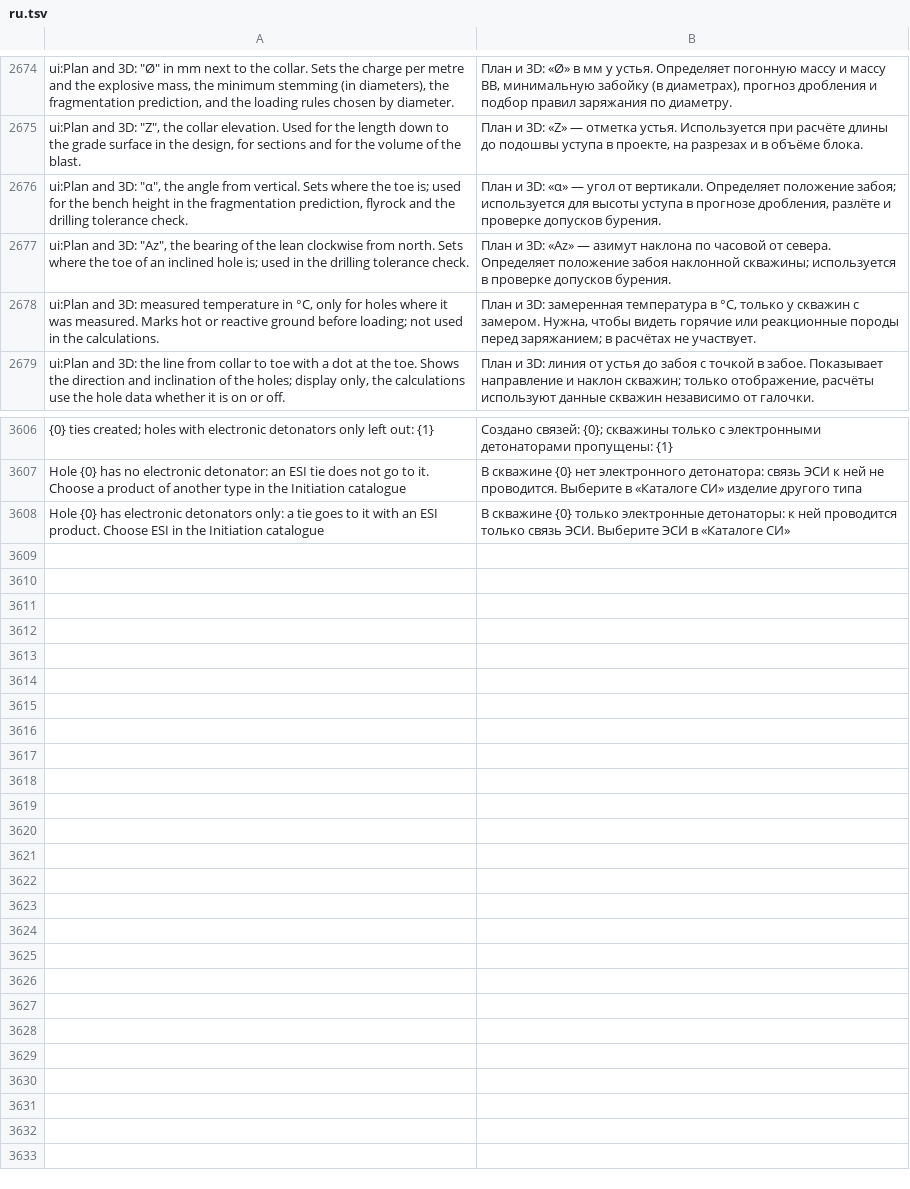
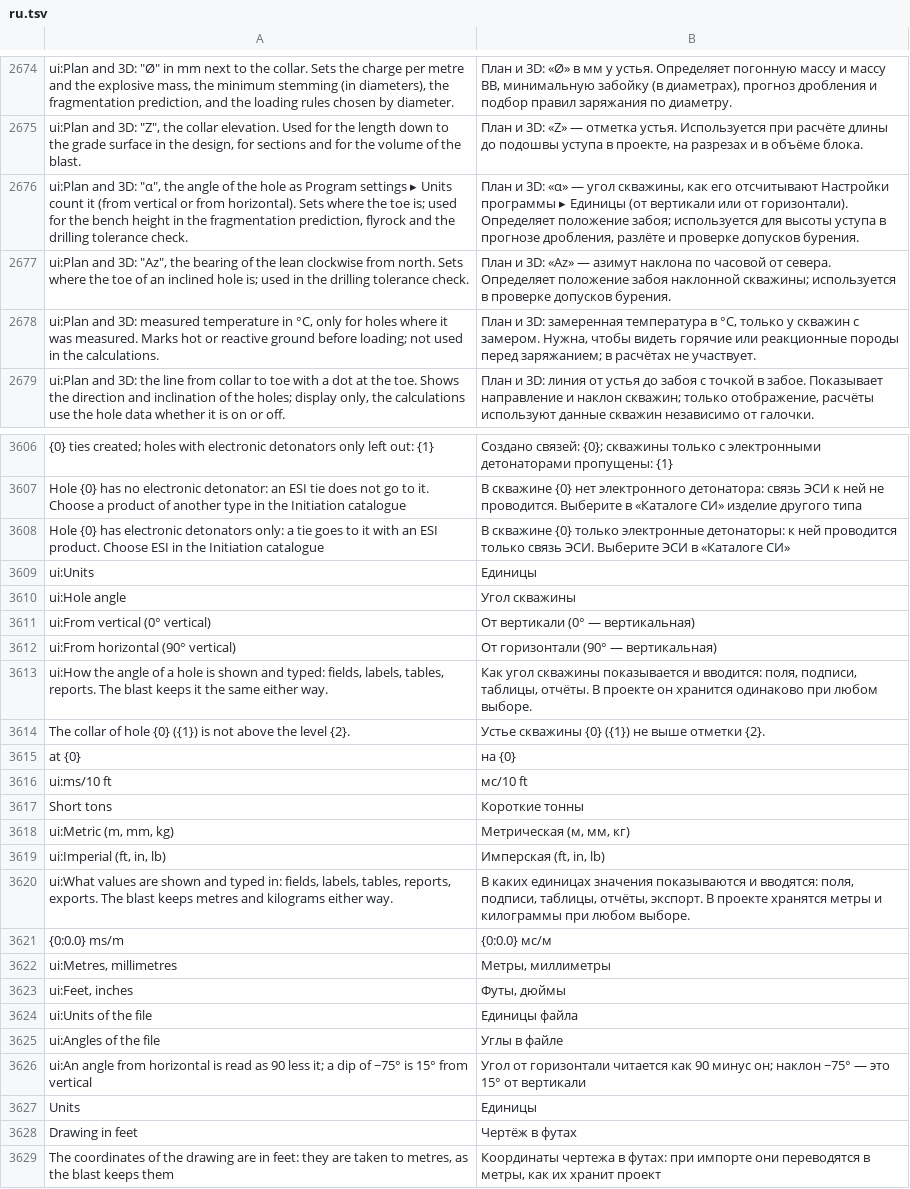
Before and after one commit to rootspain/bdsgnr, a TSV file: src/BlastDesigner.App/Services/ru.tsv, drawn as a sheet; only a part is shown, gaps mark what is left out.

Commit message:
Imperial metric system

```diff
--- a/src/BlastDesigner.App/Services/ru.tsv
+++ b/src/BlastDesigner.App/Services/ru.tsv
@@ -2675,3 +2675,3 @@ ui:Plan and 3D: "Ø" in mm next to the collar. Sets the charge per metre and the
 ui:Plan and 3D: "Z", the collar elevation. Used for the length down to the grade surface in the design, for sections and for the volume of the blast.	План и 3D: «Z» — отметка устья. Используется при расчёте длины до подошвы уступа в проекте, на разрезах и в объёме блока.
-ui:Plan and 3D: "α", the angle from vertical. Sets where the toe is; used for the bench height in the fragmentation prediction, flyrock and the drilling tolerance check.	План и 3D: «α» — угол от вертикали. Определяет положение забоя; используется для высоты уступа в прогнозе дробления, разлёте и проверке допусков бурения.
+ui:Plan and 3D: "α", the angle of the hole as Program settings ▸ Units count it (from vertical or from horizontal). Sets where the toe is; used for the bench height in the fragmentation prediction, flyrock and the drilling tolerance check.	План и 3D: «α» — угол скважины, как его отсчитывают Настройки программы ▸ Единицы (от вертикали или от горизонтали). Определяет положение забоя; используется для высоты уступа в прогнозе дробления, разлёте и проверке допусков бурения.
 ui:Plan and 3D: "Az", the bearing of the lean clockwise from north. Sets where the toe of an inclined hole is; used in the drilling tolerance check.	План и 3D: «Az» — азимут наклона по часовой от севера. Определяет положение забоя наклонной скважины; используется в проверке допусков бурения.
@@ -3608 +3608,22 @@ Hole {0} has no electronic detonator: an ESI tie does not go to it. Choose a pro
 Hole {0} has electronic detonators only: a tie goes to it with an ESI product. Choose ESI in the Initiation catalogue	В скважине {0} только электронные детонаторы: к ней проводится только связь ЭСИ. Выберите ЭСИ в «Каталоге СИ»
+ui:Units	Единицы
+ui:Hole angle	Угол скважины
+ui:From vertical (0° vertical)	От вертикали (0° — вертикальная)
+ui:From horizontal (90° vertical)	От горизонтали (90° — вертикальная)
+ui:How the angle of a hole is shown and typed: fields, labels, tables, reports. The blast keeps it the same either way.	Как угол скважины показывается и вводится: поля, подписи, таблицы, отчёты. В проекте он хранится одинаково при любом выборе.
+The collar of hole {0} ({1}) is not above the level {2}.	Устье скважины {0} ({1}) не выше отметки {2}.
+at {0}	на {0}
+ui:ms/10 ft	мс/10 ft
+Short tons	Короткие тонны
+ui:Metric (m, mm, kg)	Метрическая (м, мм, кг)
+ui:Imperial (ft, in, lb)	Имперская (ft, in, lb)
+ui:What values are shown and typed in: fields, labels, tables, reports, exports. The blast keeps metres and kilograms either way.	В каких единицах значения показываются и вводятся: поля, подписи, таблицы, отчёты, экспорт. В проекте хранятся метры и килограммы при любом выборе.
+{0:0.0} ms/m	{0:0.0} мс/м
+ui:Metres, millimetres	Метры, миллиметры
+ui:Feet, inches	Футы, дюймы
+ui:Units of the file	Единицы файла
+ui:Angles of the file	Углы в файле
+ui:An angle from horizontal is read as 90 less it; a dip of −75° is 15° from vertical	Угол от горизонтали читается как 90 минус он; наклон −75° — это 15° от вертикали
+Units	Единицы
+Drawing in feet	Чертёж в футах
+The coordinates of the drawing are in feet: they are taken to metres, as the blast keeps them	Координаты чертежа в футах: при импорте они переводятся в метры, как их хранит проект
```
Also changed, not shown: 47 other files.
